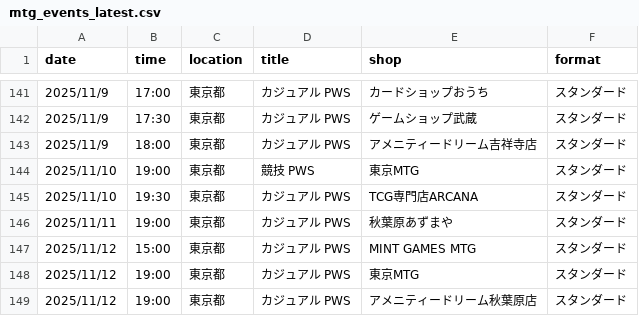
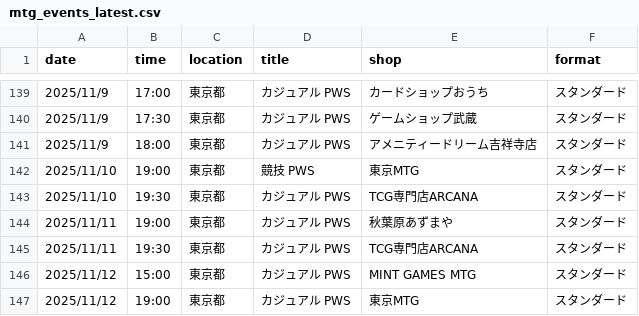
Before and after one commit to wakame1367/mtg_official_event_scraper, a CSV file: mtg_events_latest.csv, drawn as a sheet; only a part is shown, gaps mark what is left out; the shorter side is filled out with more unchanged rows; the diff covers the shown part only; the diff names each change by its address in the sheet, - before the commit and + after, or states it on an @@ line.

```diff
--- a/mtg_events_latest.csv
+++ b/mtg_events_latest.csv
+row 145: 2025/11/11 | 19:30 | 東京都 | カジュアル PWS | TCG専門店ARCANA | スタンダード
```
Also changed, not shown: 3 added rows and 5 removed rows elsewhere in this file, mtg_events.csv, 2 other files.
